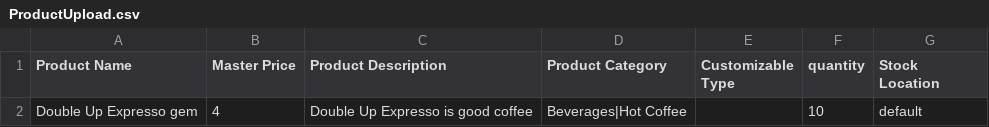
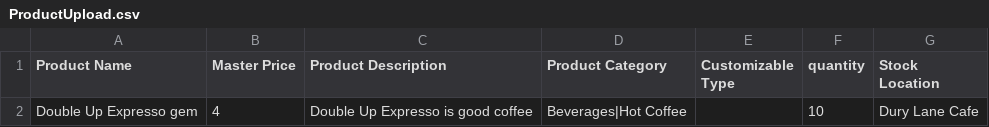
Before and after one commit to naidu479/spree_upload_products, a CSV file: lib/ProductUpload.csv, drawn as a sheet; the diff names each change by its address in the sheet, - before the commit and + after, or states it on an @@ line.

```diff
--- a/lib/ProductUpload.csv
+++ b/lib/ProductUpload.csv
-G2 (Stock Location): default
+G2 (Stock Location): Dury Lane Cafe
```
